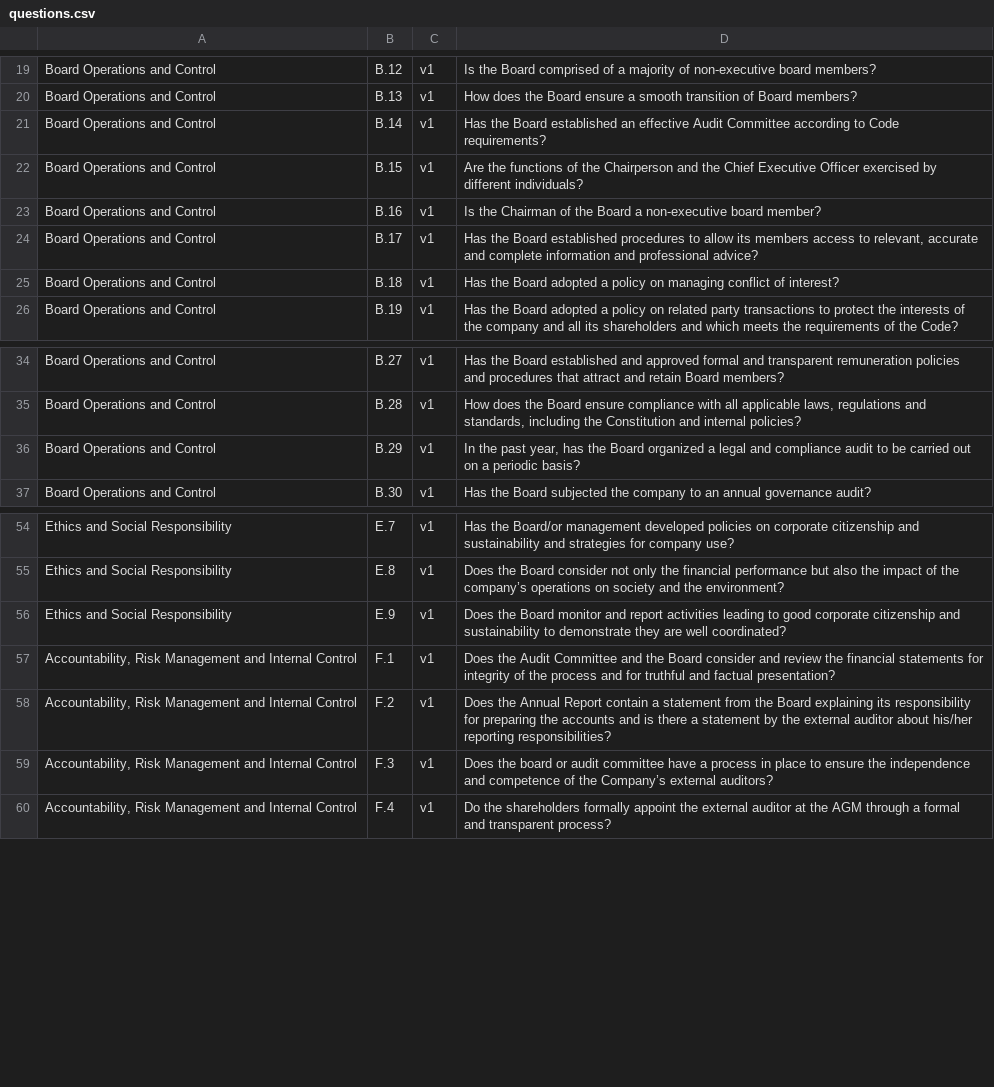
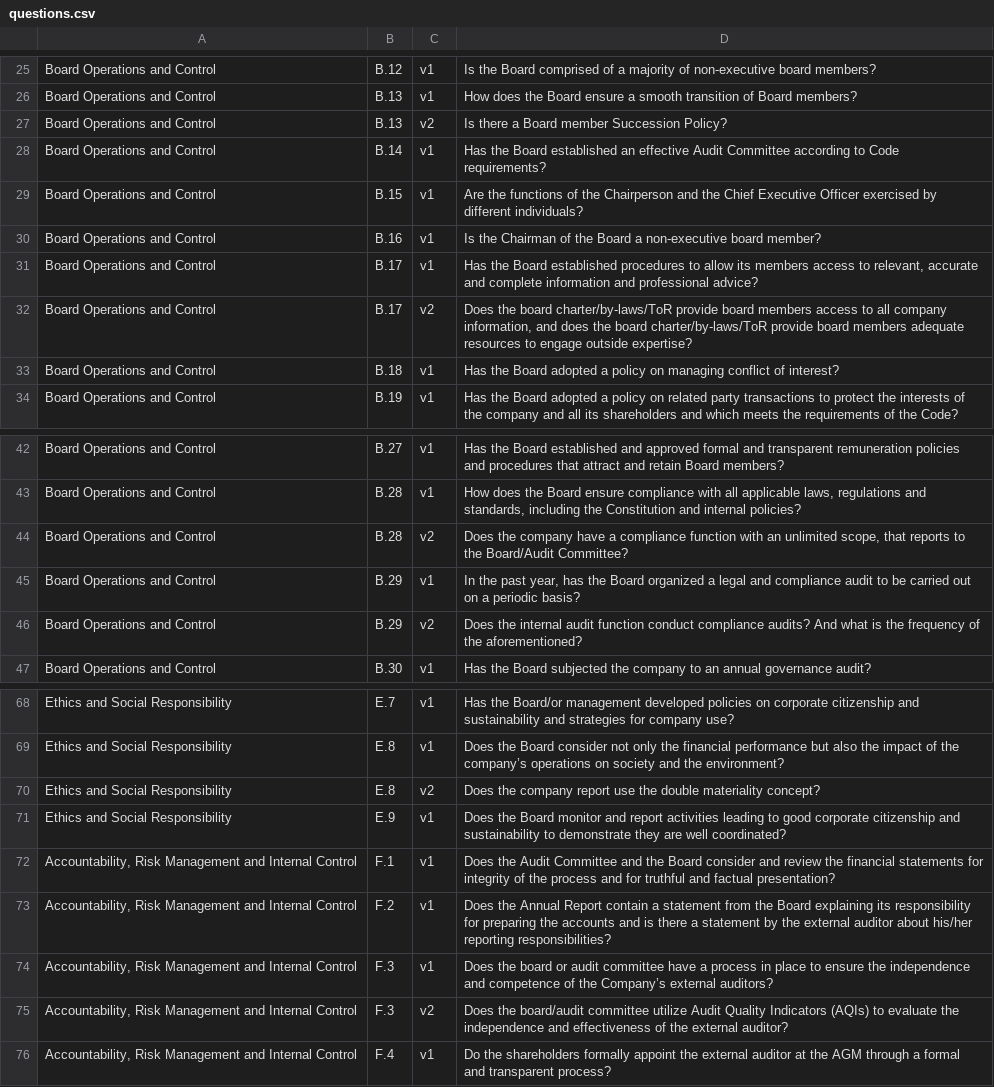
Before and after one commit to rexarski/chitchat, a CSV file: chitchat-cli/questions.csv, drawn as a sheet; only a part is shown, gaps mark what is left out; the diff covers the shown part only; the diff names each change by its address in the sheet, - before the commit and + after, or states it on an @@ line.

Commit message:
🚀 feat(main.py): update candidate_files to use Equity-Sustainability-Report-2021.pdf instead of ifc.txt 🔄 chore(main.py): switch to use questions.csv instead of questions-lite.csv 📝 docs(main.py): add print statement to indicate completion of writing JSON data into .json file 🔥 refactor(main.py): remove unused query-backup.txt file
📝 chore(questions.csv): update Board Operations and Control questions
- Add version 2 of question B.13: "Is there a Board member Succession Policy?"
- Add version 2 of question B.17: "Does the board charter/by-laws/ToR provide board members access to all company information, and does the board charter/by-laws/ToR provide board members adequate resources to engage outside expertise?"

📝 docs(questions.csv): add new questions to Board Operations and Control section regarding compliance function and internal audit function

```diff
--- a/chitchat-cli/questions.csv
+++ b/chitchat-cli/questions.csv
+row 27: Board Operations and Control | B.13 | v2 | Is there a Board member Succession Policy?
+row 32: Board Operations and Control | B.17 | v2 | Does the board charter/by-laws/ToR provide board members access to all company information, and does the board charter/by-laws/ToR provide board members adequate resources to engage outside expertise?
+row 44: Board Operations and Control | B.28 | v2 | Does the company have a compliance function with an unlimited scope, that reports to the Board/Audit Committee?
+row 46: Board Operations and Control | B.29 | v2 | Does the internal audit function conduct compliance audits? And what is the frequency of the aforementioned?
+row 70: Ethics and Social Responsibility | E.8 | v2 | Does the company report use the double materiality concept?
+row 75: Accountability, Risk Management and Internal Control | F.3 | v2 | Does the board/audit committee utilize Audit Quality Indicators (AQIs) to evaluate the independence and effectiveness of the external auditor?
```
Also changed, not shown: 10 added rows elsewhere in this file, 4 other files.
